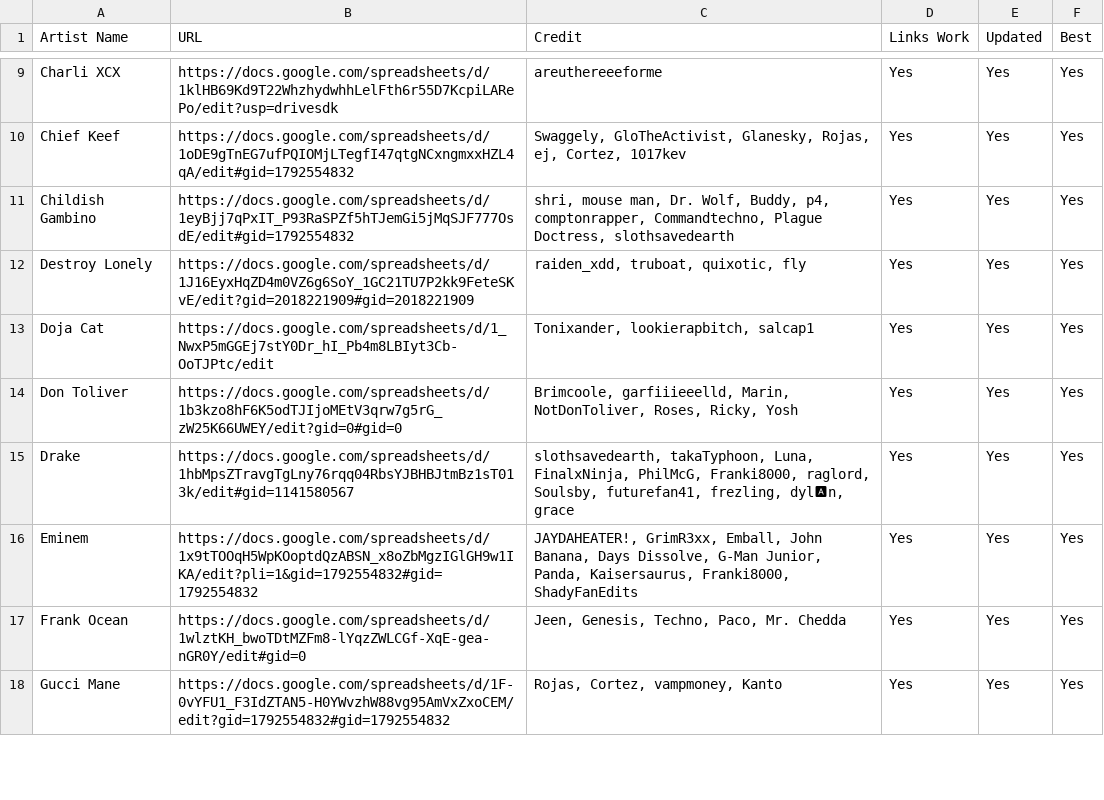
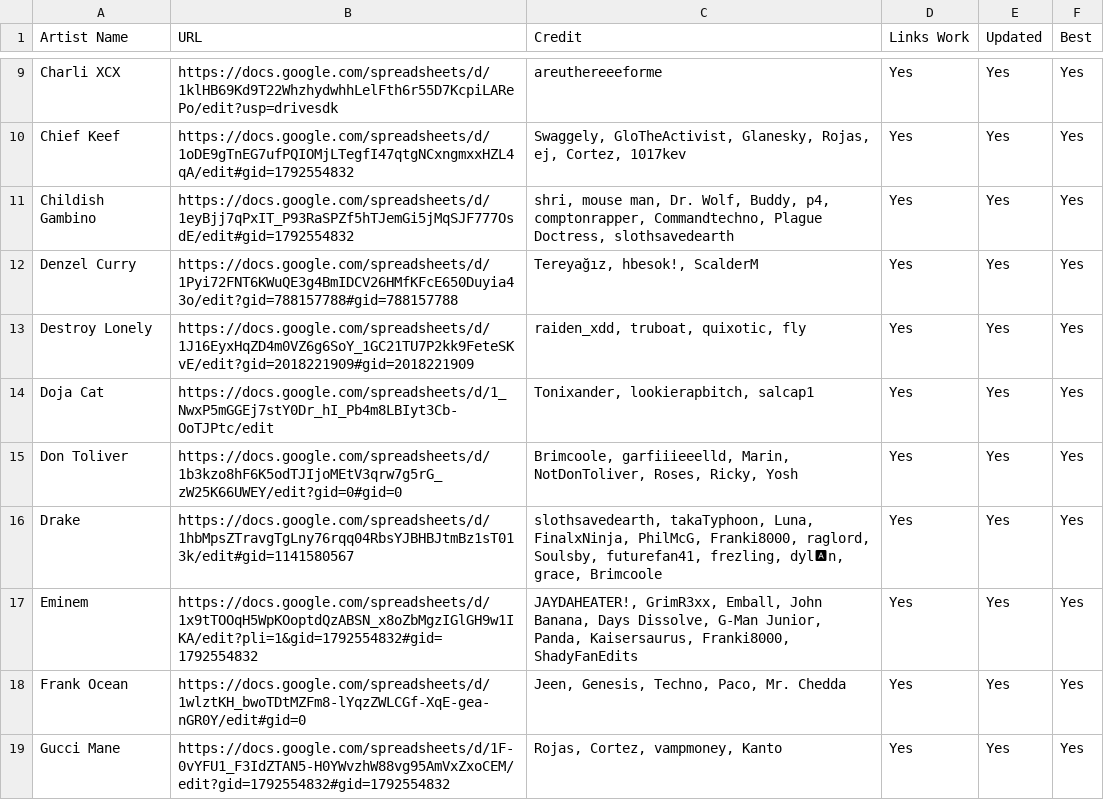
Before and after one commit to ArtistGrid/artistgrid, a CSV file: public/backup.csv, drawn as a sheet; only a part is shown, gaps mark what is left out; addresses are those after the commit; the diff covers the shown part only; the diff names each change by its address in the sheet, - before the commit and + after, or states it on an @@ line.

Commit message:
Update backup.csv

```diff
--- a/public/backup.csv
+++ b/public/backup.csv
+row 12: Denzel Curry | https://docs.google.com/spreadsheets/d/1Pyi72FNT6KWuQE3g4BmIDCV26HMfKFcE650Duyia43o/edit?gid=788157788#gid=788157788 | Tereyağız, hbesok!, ScalderM | Yes | Yes | Yes
-C16 (Credit): …frezling, dyl🅰n, grace
+C16 (Credit): …frezling, dyl🅰n, grace, Brimcoole
```
Also changed, not shown: 1 added row, 1 removed row and 7 edited cells elsewhere in this file.
